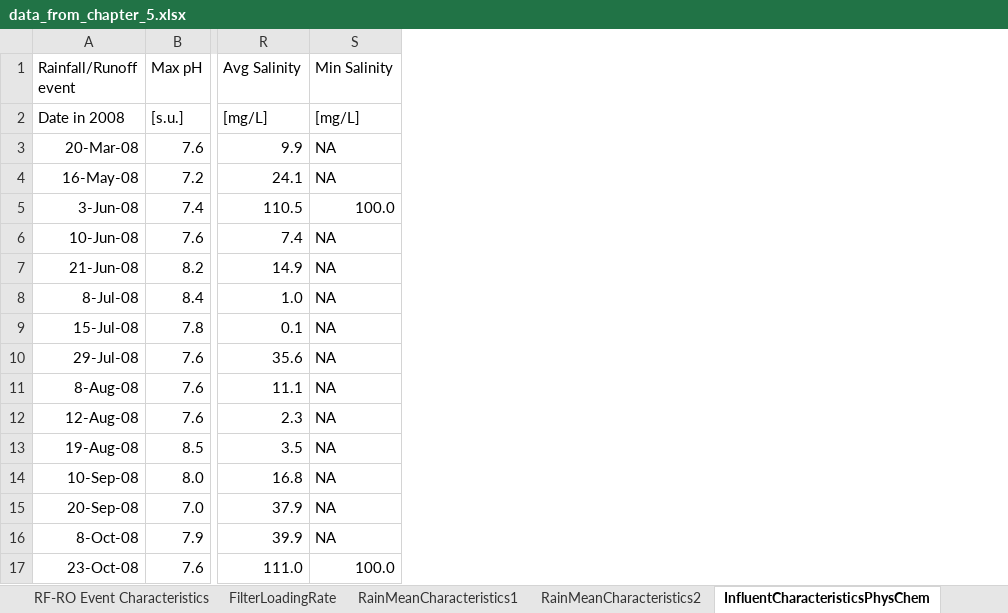
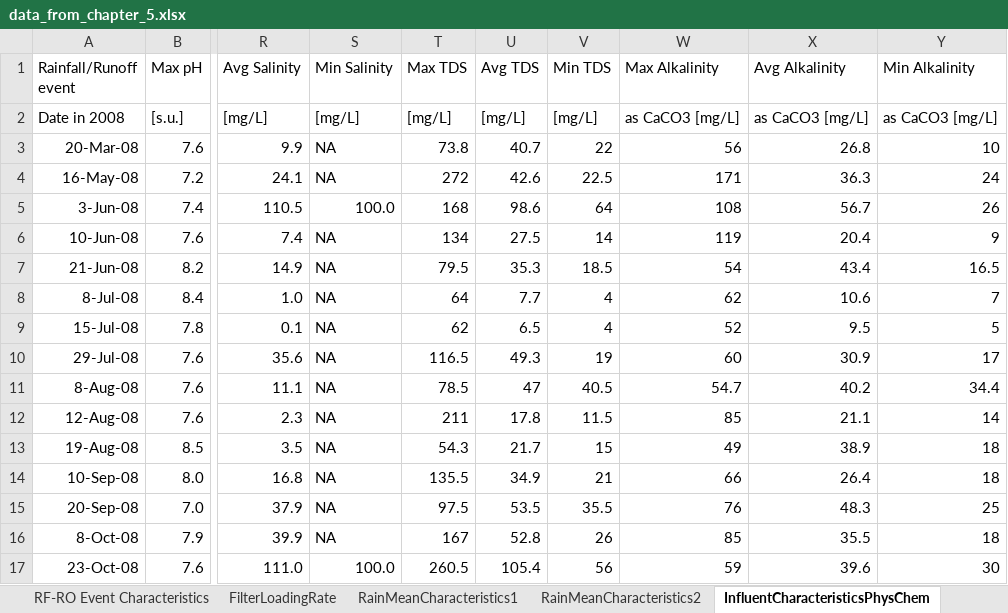
Before and after one commit to catboymothman/AquaMachina, an Excel workbook: Data/data_from_chapter_5.xlsx, sheet InfluentCharacteristicsPhysChem, drawn as a sheet; only a part is shown, gaps mark what is left out; values as stored, in another font and other column widths than the file's, no borders; the diff names each change by its address in the sheet, - before the commit and + after, or states it on an @@ line.

Commit message:
Began combining datasets
Combining datasets based on what they're characteristics of (i.e., combining all rainfall characteristics, all influent characteristics, and all effluent characteristics). Additionally, updated RainMeanCharacteristics2.csv (previously was the exact same as RainMeanCharacteristics1.csv) and InfluentCharacteristicsPhysChem.csv (previously omitted TDS and Alkalinity by mistake)

```diff
--- a/Data/data_from_chapter_5.xlsx (sheet InfluentCharacteristicsPhysChem)
+++ b/Data/data_from_chapter_5.xlsx (sheet InfluentCharacteristicsPhysChem)
+column T (Max TDS), rows 2-17: [mg/L] | 73.8 | 272 | 168 | 134 | 79.5 | 64 | 62 | 116.5 | 78.5 | 211 | 54.3 | 135.5 | 97.5 | 167 | 260.5
+column U (Avg TDS), rows 2-17: [mg/L] | 40.7 | 42.6 | 98.6 | 27.5 | 35.3 | 7.7 | 6.5 | 49.3 | 47 | 17.8 | 21.7 | 34.9 | 53.5 | 52.8 | 105.4
+column V (Min TDS), rows 2-17: [mg/L] | 22 | 22.5 | 64 | 14 | 18.5 | 4 | 4 | 19 | 40.5 | 11.5 | 15 | 21 | 35.5 | 26 | 56
+column W (Max Alkalinity), rows 2-17: as CaCO3 [mg/L] | 56 | 171 | 108 | 119 | 54 | 62 | 52 | 60 | 54.7 | 85 | 49 | 66 | 76 | 85 | 59
+column X (Avg Alkalinity), rows 2-17: as CaCO3 [mg/L] | 26.8 | 36.3 | 56.7 | 20.4 | 43.4 | 10.6 | 9.5 | 30.9 | 40.2 | 21.1 | 38.9 | 26.4 | 48.3 | 35.5 | 39.6
+column Y (Min Alkalinity), rows 2-17: as CaCO3 [mg/L] | 10 | 24 | 26 | 9 | 16.5 | 7 | 5 | 17 | 34.4 | 14 | 18 | 18 | 25 | 18 | 30
```
Also changed, not shown: sheet RainMeanCharacteristics2, 6 other files.
